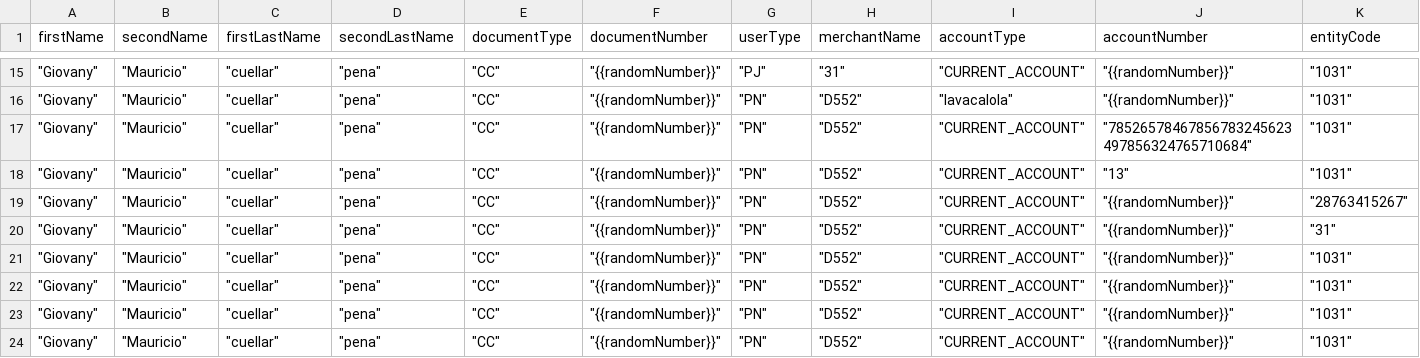
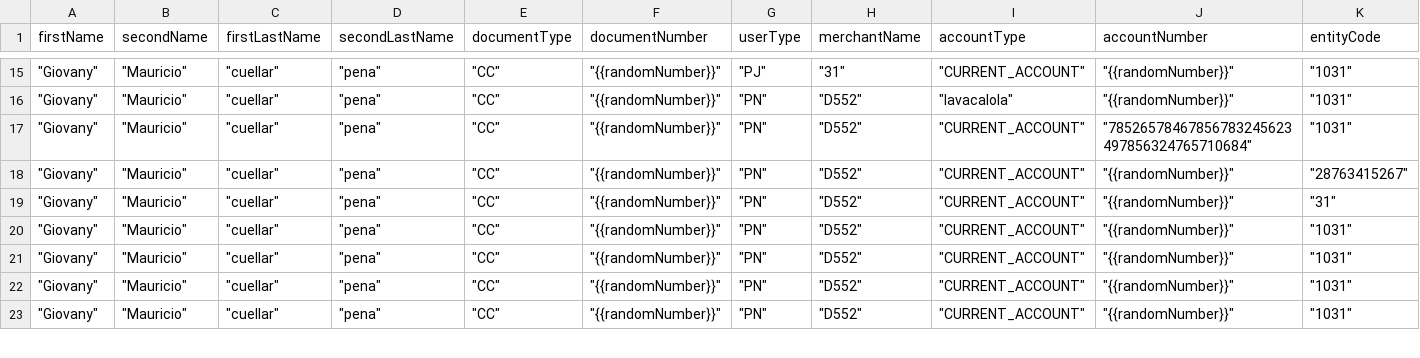
Before and after one commit to sergiomolber/FEDERADO_ULTIMO, a CSV file: Post/respuestas_400_CODIGO_1013.csv, drawn as a sheet; only a part is shown, gaps mark what is left out; rows hold the shown columns only; the diff names each change by its address in the sheet, - before the commit and + after, or states it on an @@ line.

Commit message:
ok

```diff
--- a/Post/respuestas_400_CODIGO_1013.csv
+++ b/Post/respuestas_400_CODIGO_1013.csv
-row 18: "Giovany" | "Mauricio" | "cuellar" | "pena" | "CC" | "{{randomNumber}}" | "PN" | "D552" | "CURRENT_ACCOUNT" | "13" | "1031"
```
